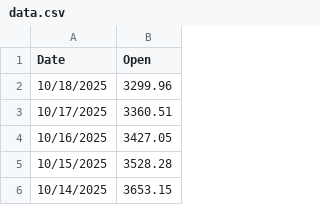
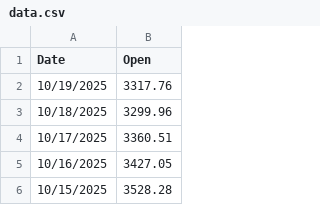
Before and after one commit to attestate/eth-eur-historical-price-data, a CSV file: data.csv, drawn as a sheet; only a part is shown; the shorter side is filled out with more unchanged rows.

```diff
--- a/data.csv
+++ b/data.csv
@@ -1,2 +1,3 @@
 Date,Open
+10/19/2025,3317.76
 10/18/2025,3299.96
```
